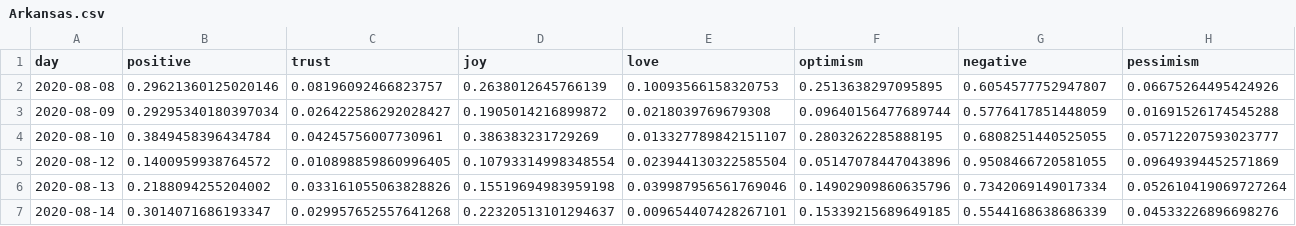
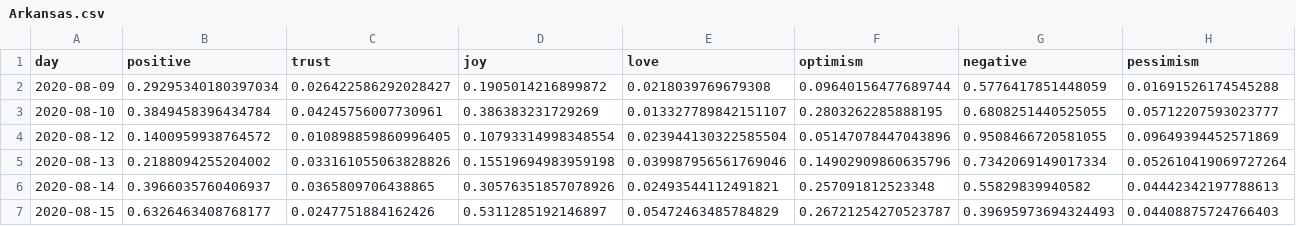
Before and after one commit to ipavlopoulos/emotions, a CSV file: docs/DATA/Arkansas.csv, drawn as a sheet; only a part is shown; removed rows and columns are numbered as before the commit, all else as after; rows hold the shown columns only; the diff covers the shown part only; the diff names each change by its address in the sheet, - before the commit and + after, or states it on an @@ line.

```diff
--- a/docs/DATA/Arkansas.csv
+++ b/docs/DATA/Arkansas.csv
-row 2: 2020-08-08 | 0.29621360125020146 | 0.08196092466823757 | 0.2638012645766139 | 0.10093566158320753 | 0.2513638297095895 | 0.6054577752947807 | 0.06675264495424926
-B6 (positive): 0.3014071686193347
+B6 (positive): 0.3966035760406937
-C6 (trust): 0.029957652557641268
+C6 (trust): 0.0365809706438865
-D6 (joy): 0.22320513101294637
+D6 (joy): 0.30576351857078926
-E6 (love): 0.009654407428267101
+E6 (love): 0.02493544112491821
-F6 (optimism): 0.15339215689649185
+F6 (optimism): 0.257091812523348
-G6 (negative): 0.5544168638686339
+G6 (negative): 0.55829839940582
-H6 (pessimism): 0.04533226896698276
+H6 (pessimism): 0.04442342197788613
+row 7: 2020-08-15 | 0.6326463408768177 | 0.0247751884162426 | 0.5311285192146897 | 0.05472463485784829 | 0.26721254270523787 | 0.39695973694324493 | 0.04408875724766403
```
Also changed, not shown: 7 edited cells elsewhere in this file, docs/DATA/Colorado.csv, docs/DATA/Ilinois.csv, 29 other files.
